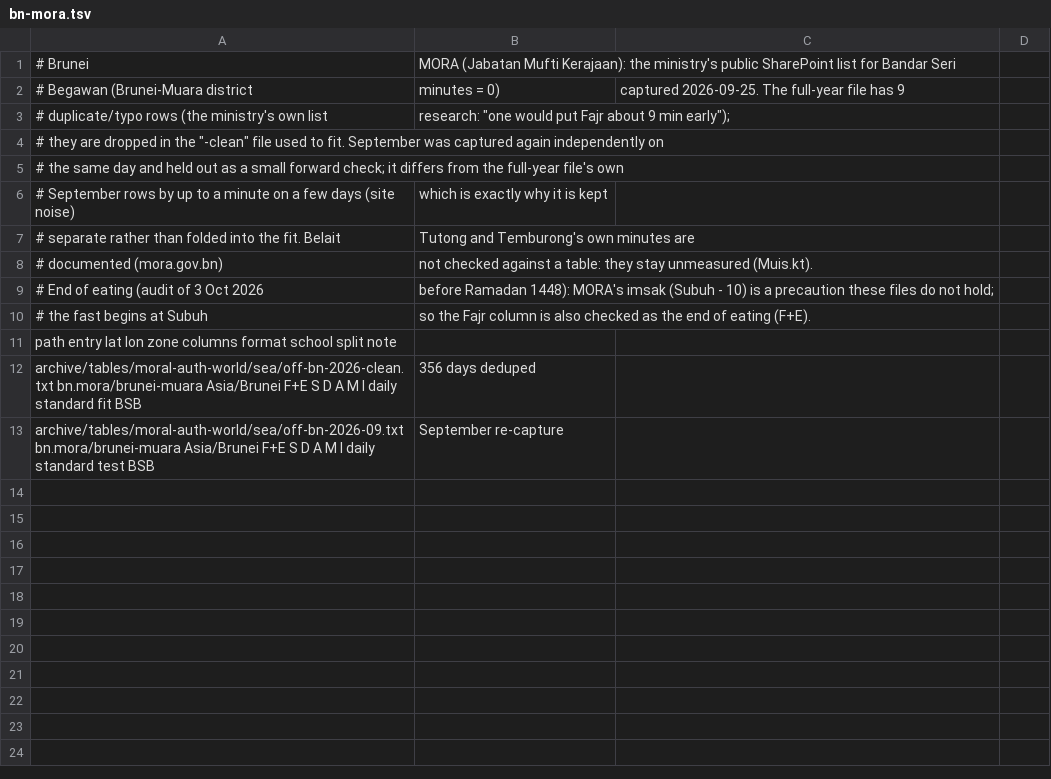
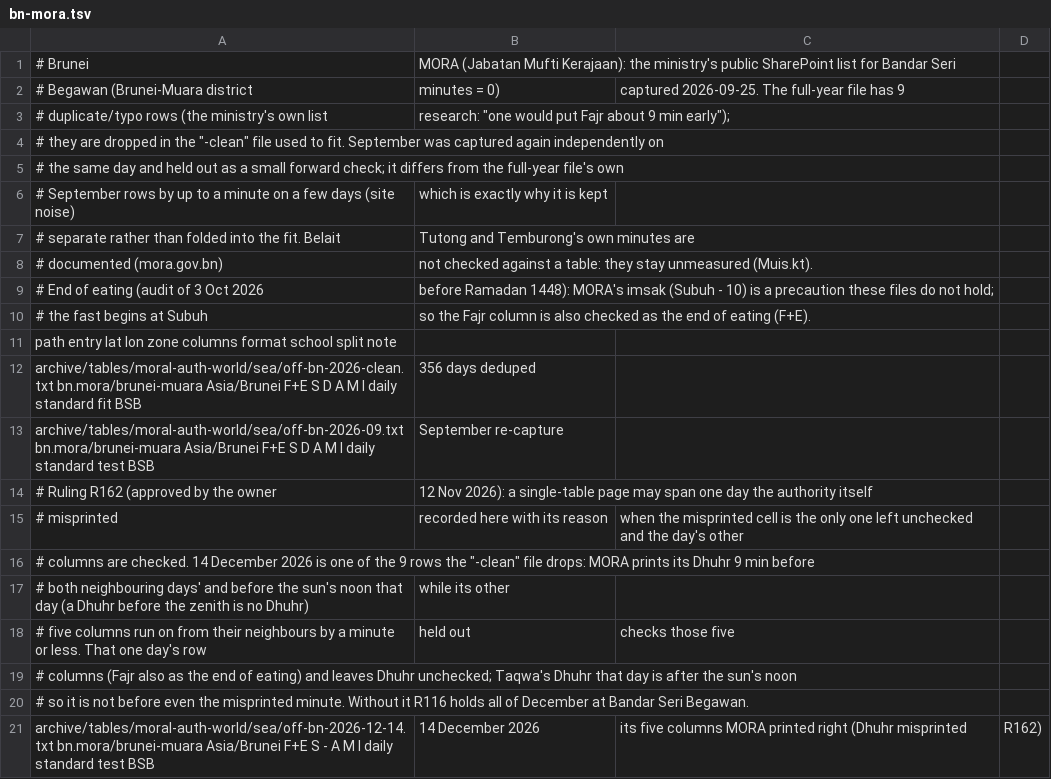
Before and after one commit to MohamedAbulgasem/Taqwa, a TSV file: tools/timetables/official/gate/bn-mora.tsv, drawn as a sheet.

Commit message:
Gate: Bandar Seri Begawan's 14 December 2026 checked on the five columns MORA printed right, its misprinted Dhuhr left unchecked (ruling R162, approved by the owner on 12 Nov 2026), so Brunei's December page is not held for one misprint
MORA's full-year list prints 14 December's Dhuhr 9 min before both neighbouring days' and before the sun's
noon that day; it is one of the 9 rows the "-clean" fit file drops, and under R116 that one unchecked day held
all of December. A held-out row of that day alone (Taqwa-official e655d39b) checks its Fajr (also as the end
of eating), sunrise, Asr, Maghrib and Isha, and leaves Dhuhr unchecked; Taqwa's Dhuhr that day is after the
sun's noon, so not before even the misprinted minute. bn.mora: 2 -> 3 rows, checked 2026-08-12..12-31 with no
hole, 0 early, none over its limit (Dhuhr 385 days, the other events 386).

Whole gate 20939 -> 20940 rows, 4412466 -> 4412467 place-days, green with -Pofficial; ProofStamps.kt
regenerated, the golden vector byte-identical, checkStamps, the tools' jvmTest with the archive (348 tests),
generate, site/build.py --check, site/test_timetables.py and :shared:testAndroidHostTest (2226 tests) pass.
With -Pnow=2026-11-30T16:30Z the generator shows Bandar Seri Begawan's December. Drop this commit if the owner
does not agree to R162.

```diff
--- a/tools/timetables/official/gate/bn-mora.tsv
+++ b/tools/timetables/official/gate/bn-mora.tsv
@@ -13 +13,9 @@ archive/tables/moral-auth-world/sea/off-bn-2026-clean.txt	bn.mora/brunei-muara
 archive/tables/moral-auth-world/sea/off-bn-2026-09.txt	bn.mora/brunei-muara			Asia/Brunei	F+E S D A M I	daily	standard	test	BSB, September re-capture
+# Ruling R162 (approved by the owner, 12 Nov 2026): a single-table page may span one day the authority itself
+# misprinted, recorded here with its reason, when the misprinted cell is the only one left unchecked and the day's other
+# columns are checked. 14 December 2026 is one of the 9 rows the "-clean" file drops: MORA prints its Dhuhr 9 min before
+# both neighbouring days' and before the sun's noon that day (a Dhuhr before the zenith is no Dhuhr), while its other
+# five columns run on from their neighbours by a minute or less. That one day's row, held out, checks those five
+# columns (Fajr also as the end of eating) and leaves Dhuhr unchecked; Taqwa's Dhuhr that day is after the sun's noon,
+# so it is not before even the misprinted minute. Without it R116 holds all of December at Bandar Seri Begawan.
+archive/tables/moral-auth-world/sea/off-bn-2026-12-14.txt	bn.mora/brunei-muara			Asia/Brunei	F+E S - A M I	daily	standard	test	BSB, 14 December 2026, its five columns MORA printed right (Dhuhr misprinted, R162)
```
Also changed, not shown: 2 other files.
